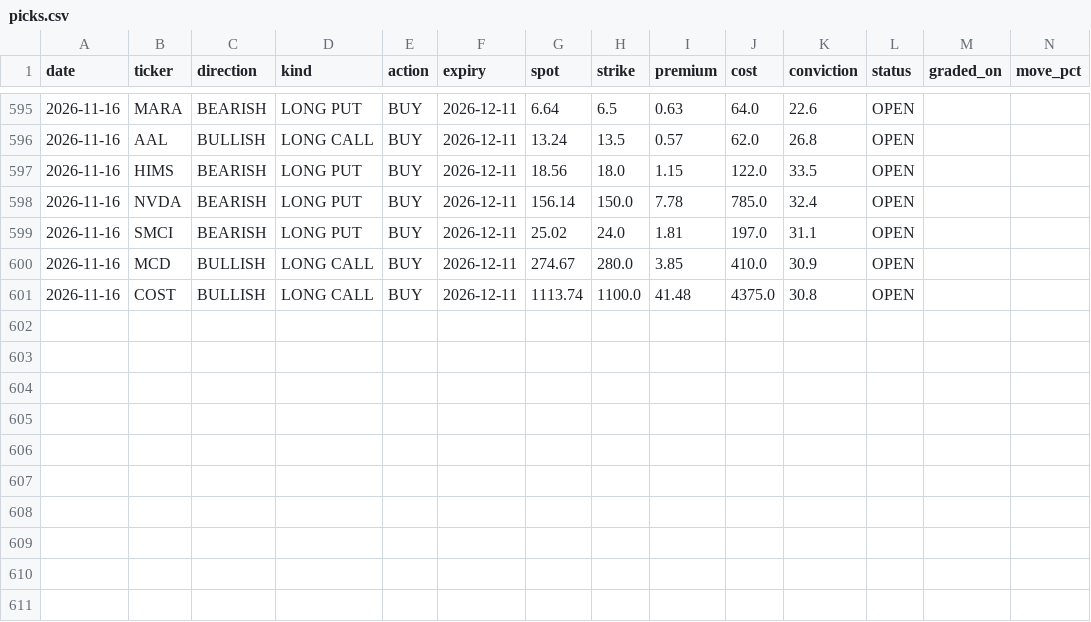
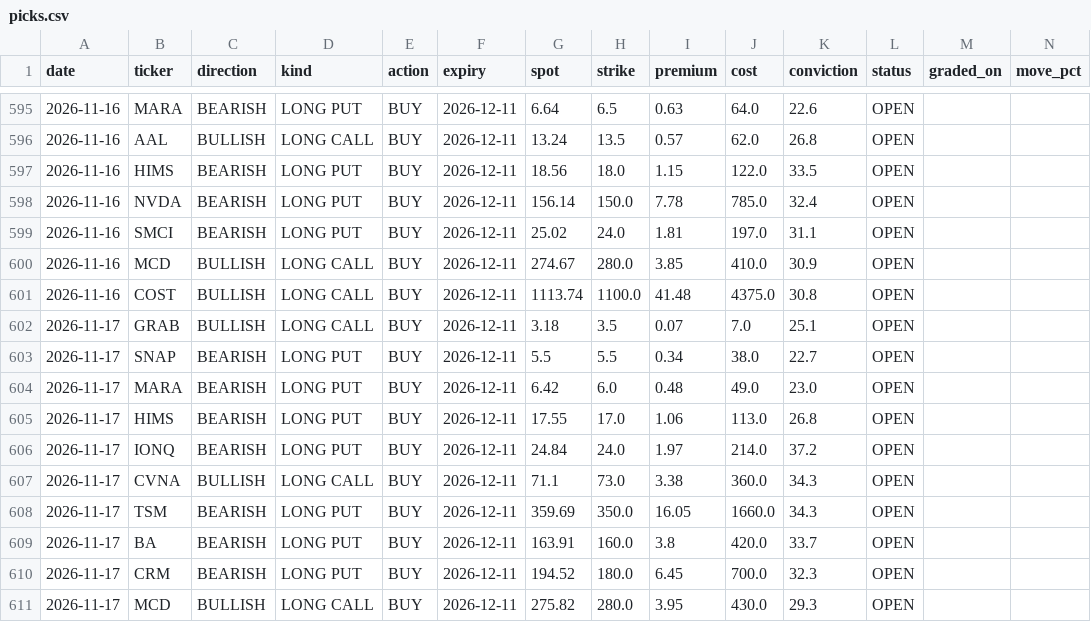
Before and after one commit to KFXCode/St0ckMarken, a CSV file: data/picks.csv, drawn as a sheet; only a part is shown, gaps mark what is left out; rows hold the shown columns only; the diff names each change by its address in the sheet, - before the commit and + after, or states it on an @@ line.

```diff
--- a/data/picks.csv
+++ b/data/picks.csv
+row 602: 2026-11-17 | GRAB | BULLISH | LONG CALL | BUY | 2026-12-11 | 3.18 | 3.5 | 0.07 | 7.0 | 25.1 | OPEN
+row 603: 2026-11-17 | SNAP | BEARISH | LONG PUT | BUY | 2026-12-11 | 5.5 | 5.5 | 0.34 | 38.0 | 22.7 | OPEN
+row 604: 2026-11-17 | MARA | BEARISH | LONG PUT | BUY | 2026-12-11 | 6.42 | 6.0 | 0.48 | 49.0 | 23.0 | OPEN
+row 605: 2026-11-17 | HIMS | BEARISH | LONG PUT | BUY | 2026-12-11 | 17.55 | 17.0 | 1.06 | 113.0 | 26.8 | OPEN
+row 606: 2026-11-17 | IONQ | BEARISH | LONG PUT | BUY | 2026-12-11 | 24.84 | 24.0 | 1.97 | 214.0 | 37.2 | OPEN
+row 607: 2026-11-17 | CVNA | BULLISH | LONG CALL | BUY | 2026-12-11 | 71.1 | 73.0 | 3.38 | 360.0 | 34.3 | OPEN
+row 608: 2026-11-17 | TSM | BEARISH | LONG PUT | BUY | 2026-12-11 | 359.69 | 350.0 | 16.05 | 1660.0 | 34.3 | OPEN
+row 609: 2026-11-17 | BA | BEARISH | LONG PUT | BUY | 2026-12-11 | 163.91 | 160.0 | 3.8 | 420.0 | 33.7 | OPEN
+row 610: 2026-11-17 | CRM | BEARISH | LONG PUT | BUY | 2026-12-11 | 194.52 | 180.0 | 6.45 | 700.0 | 32.3 | OPEN
+row 611: 2026-11-17 | MCD | BULLISH | LONG CALL | BUY | 2026-12-11 | 275.82 | 280.0 | 3.95 | 430.0 | 29.3 | OPEN
```
Also changed, not shown: 1 other file.
